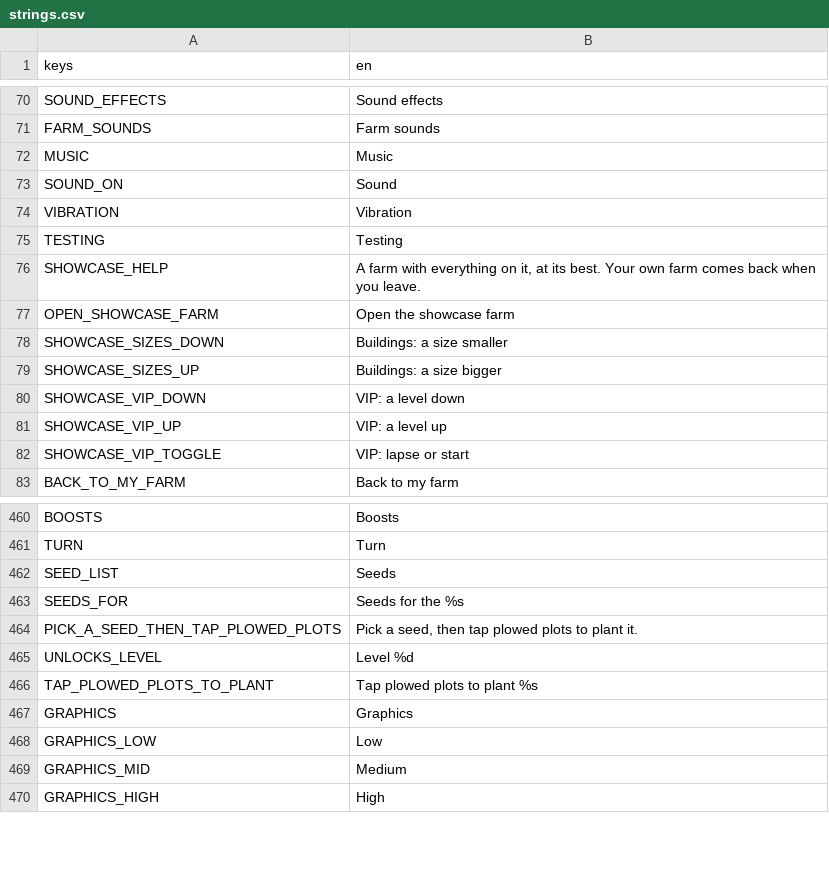
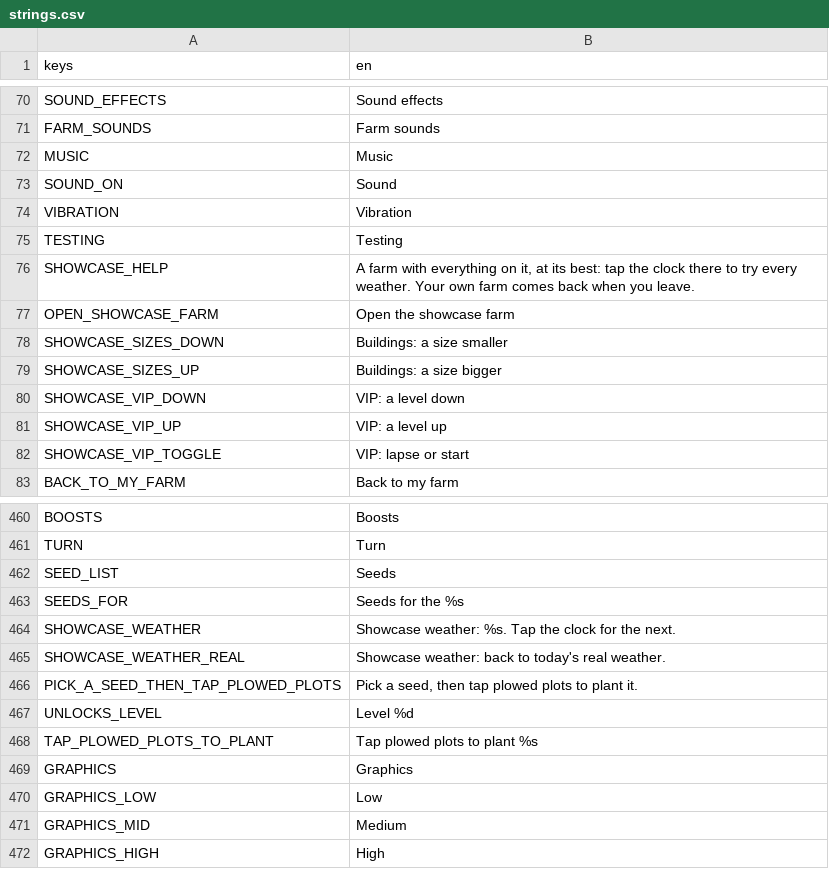
Before and after one commit to aniket-patra-1998/farm-game, a CSV file: locale/strings.csv, drawn as a sheet; only a part is shown, gaps mark what is left out; the diff names each change by its address in the sheet, - before the commit and + after, or states it on an @@ line.

```diff
--- a/locale/strings.csv
+++ b/locale/strings.csv
-B76 (en): …at its best. Your own…
+B76 (en): …at its best: tap the clock there to try every weather. Your own…
+row 464: SHOWCASE_WEATHER | Showcase weather: %s. Tap the clock for the next.
+row 465: SHOWCASE_WEATHER_REAL | Showcase weather: back to today's real weather.
```
Also changed, not shown: 3 other files.
